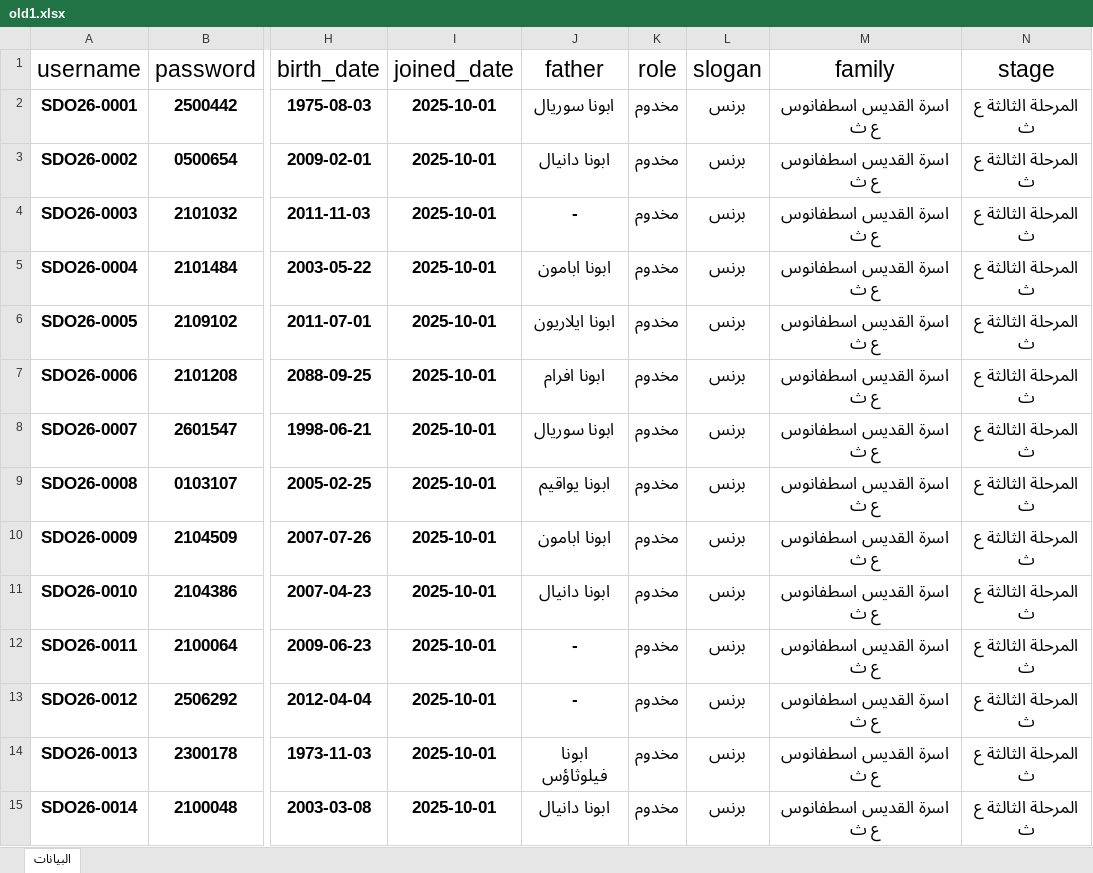
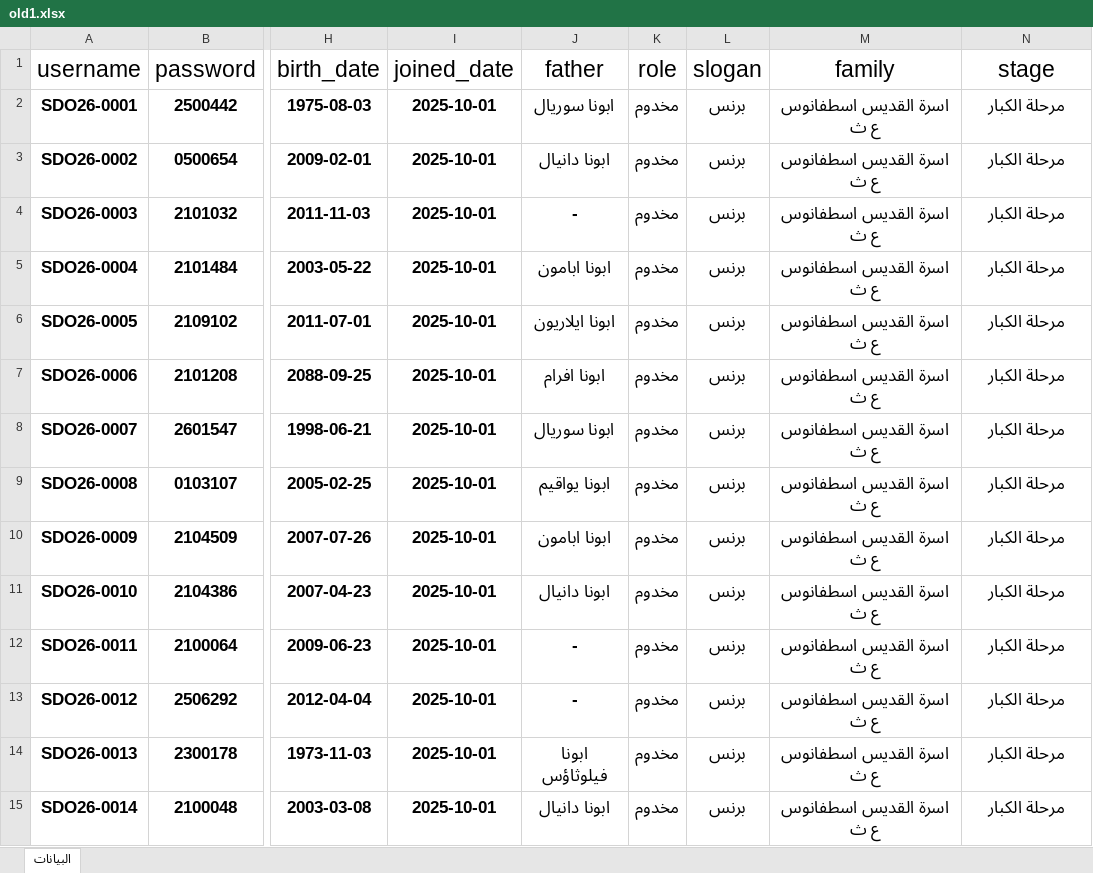
Before and after one commit to engFaridFayez/marmina-API, an Excel workbook: Data/old1.xlsx, sheet البيانات, drawn as a sheet; only a part is shown, gaps mark what is left out; values as stored, in another font and other column widths than the file's, no borders; table styles not drawn; the diff covers the shown part only; the diff names each change by its address in the sheet, - before the commit and + after, or states it on an @@ line.

Commit message:
data modification

```diff
--- a/Data/old1.xlsx (sheet البيانات)
+++ b/Data/old1.xlsx (sheet البيانات)
-N2:N15 (stage): المرحلة الثالثة ع ث
+N2:N15 (stage): مرحلة الكبار
```
Also changed, not shown: 27 edited cells elsewhere in this sheet, Data/old4.xlsx, Data/old5.xlsx.
